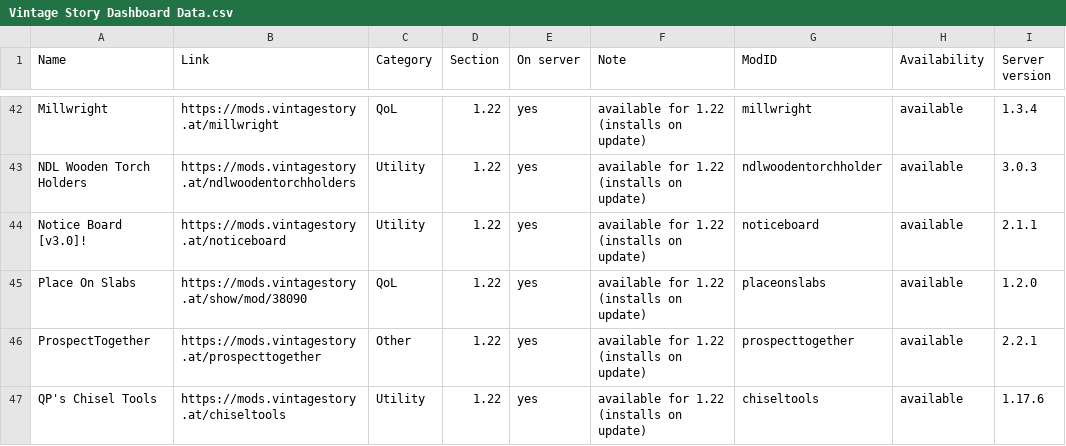
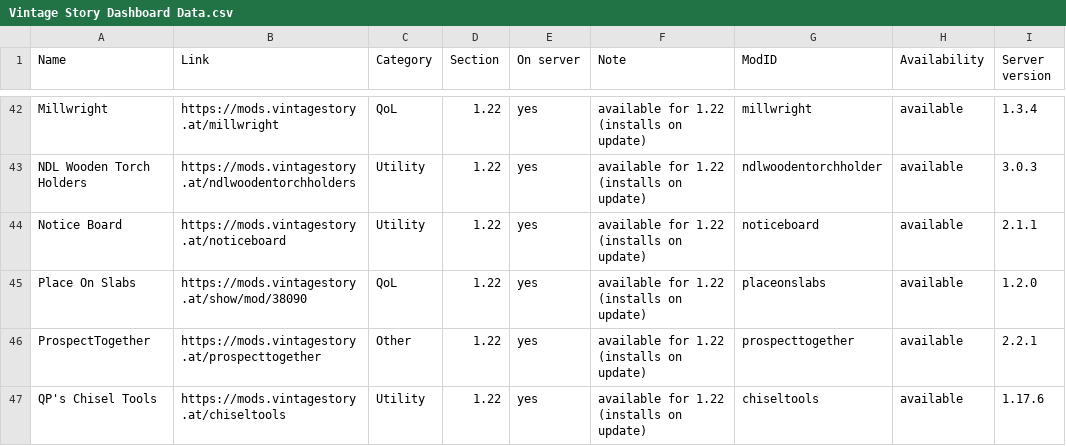
Before and after one commit to ConnyZs/VintageStory, a CSV file: Vintage Story Dashboard Data.csv, drawn as a sheet; only a part is shown, gaps mark what is left out.

Commit message:
Dashboard check 2026-09-30 17:13

```diff
--- a/Vintage Story Dashboard Data.csv
+++ b/Vintage Story Dashboard Data.csv
@@ -43,3 +43,3 @@ Millwright,https://mods.vintagestory.at/millwright,QoL,1.22,yes,available for 1.
 NDL Wooden Torch Holders,https://mods.vintagestory.at/ndlwoodentorchholders,Utility,1.22,yes,available for 1.22 (installs on update),ndlwoodentorchholder,available,3.0.3
-Notice Board [v3.0]!,https://mods.vintagestory.at/noticeboard,Utility,1.22,yes,available for 1.22 (installs on update),noticeboard,available,2.1.1
+Notice Board,https://mods.vintagestory.at/noticeboard,Utility,1.22,yes,available for 1.22 (installs on update),noticeboard,available,2.1.1
 Place On Slabs,https://mods.vintagestory.at/show/mod/38090,QoL,1.22,yes,available for 1.22 (installs on update),placeonslabs,available,1.2.0
```
Also changed, not shown: 2 other files.
